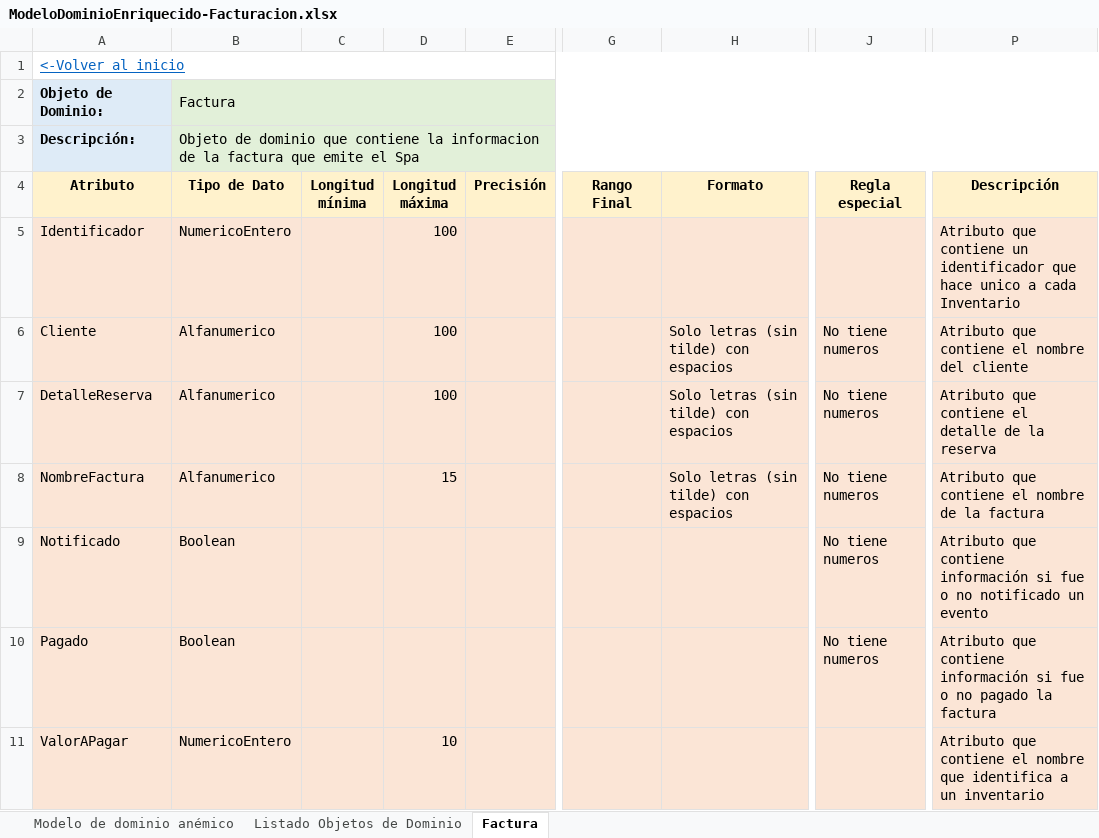
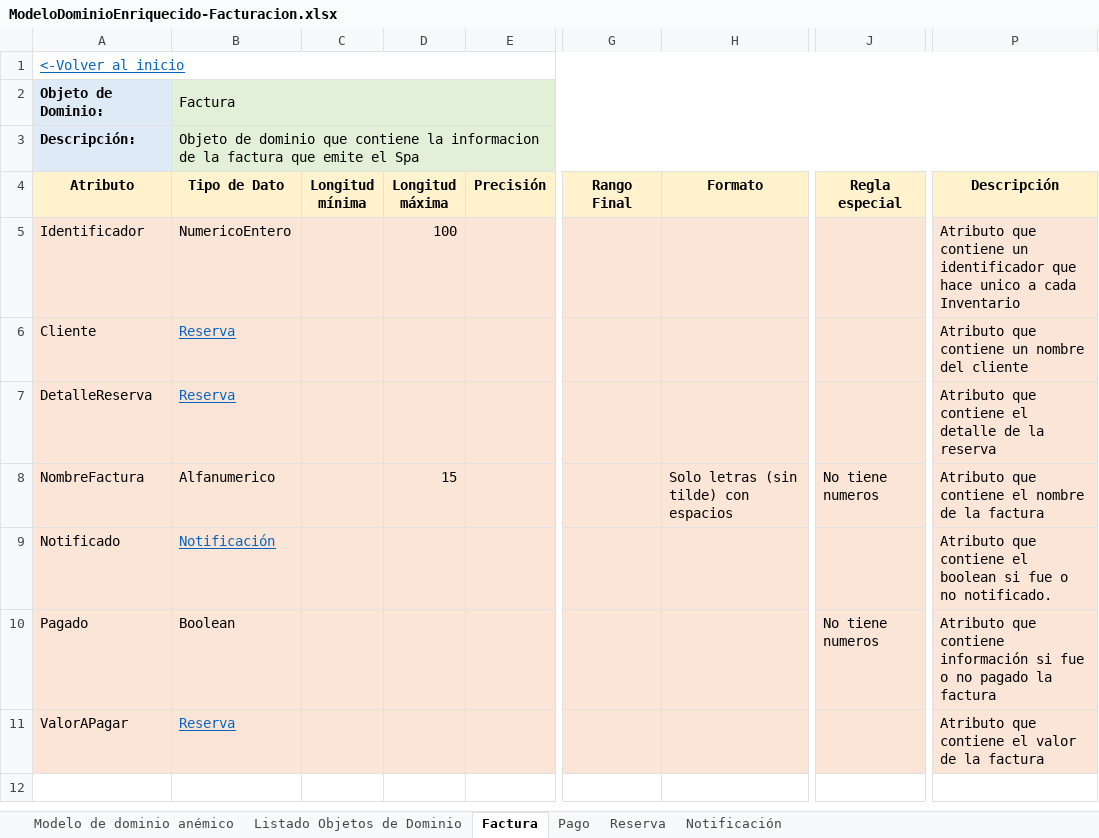
Before and after one commit to cristianospina/DOO, an Excel workbook: SpaOnline/ModeloDominioEnriquecido/ModeloDominioEnriquecido-Facturacion.xlsx, sheet Factura, drawn as a sheet; only a part is shown, gaps mark what is left out; the shorter side is filled out with more unchanged rows; values as stored, in another font and other column widths than the file's, no borders; the diff covers the shown part only; the diff names each change by its address in the sheet, - before the commit and + after, or states it on an @@ line.

```diff
--- a/SpaOnline/ModeloDominioEnriquecido/ModeloDominioEnriquecido-Facturacion.xlsx (sheet Factura)
+++ b/SpaOnline/ModeloDominioEnriquecido/ModeloDominioEnriquecido-Facturacion.xlsx (sheet Factura)
+sheet tab: Pago
+sheet tab: Reserva
+sheet tab: Notificación
-B6:B7 (Tipo de Dato): Alfanumerico
+B6:B7 (Tipo de Dato): Reserva
@@ B6:B7 underline: off → on, text colour: black → #0563C1 @@
-D6:D7 (Longitud máxima): 100
+D6:D7 (Longitud máxima): (empty)
-H6:H7 (Formato): Solo letras (sin tilde) con espacios
+H6:H7 (Formato): (empty)
-J6:J7 (Regla especial): No tiene numeros
+J6:J7 (Regla especial): (empty)
-P6 (Descripción): Atributo que contiene el nombre del cliente
+P6 (Descripción): Atributo que contiene un nombre del cliente
-B9 (Tipo de Dato): Boolean
+B9 (Tipo de Dato): Notificación
@@ B9 underline: off → on, text colour: black → #0563C1 @@
-J9 (Regla especial): No tiene numeros
+J9 (Regla especial): (empty)
-P9 (Descripción): …que contiene información si fue o no notificado un evento
+P9 (Descripción): …que contiene el boolean si fue o no notificado.
-B11 (Tipo de Dato): NumericoEntero
+B11 (Tipo de Dato): Reserva
@@ B11 underline: off → on, text colour: black → #0563C1 @@
-D11 (Longitud máxima): 10
+D11 (Longitud máxima): (empty)
-P11 (Descripción): …contiene el nombre que identifica a un inventario
+P11 (Descripción): …contiene el valor de la factura
```
Also changed, not shown: 1 added row and 2 removed rows elsewhere in this sheet, SpaOnline/ModeloDominio/Facturacion - Muestreo Datos.xlsx, SpaOnline/ModeloDominioEnriquecido/ModeloDominioEnriquecido-Reservas.xlsx.
